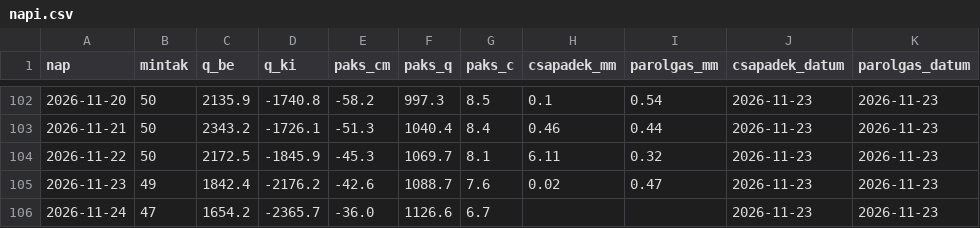
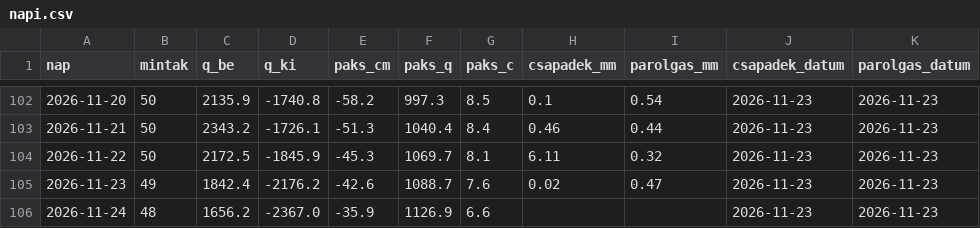
Before and after one commit to lpapp68/basin, a CSV file: archiv/napi.csv, drawn as a sheet; only a part is shown, gaps mark what is left out.

```diff
--- a/archiv/napi.csv
+++ b/archiv/napi.csv
@@ -105,2 +105,2 @@ nap,mintak,q_be,q_ki,paks_cm,paks_q,paks_c,csapadek_mm,parolgas_mm,csapadek_datu
 2026-11-23,49,1842.4,-2176.2,-42.6,1088.7,7.6,0.02,0.47,2026-11-23,2026-11-23
-2026-11-24,47,1654.2,-2365.7,-36.0,1126.6,6.7,,,2026-11-23,2026-11-23
+2026-11-24,48,1656.2,-2367.0,-35.9,1126.9,6.6,,,2026-11-23,2026-11-23
```
Also changed, not shown: archiv/oras.csv, 1 other file.
